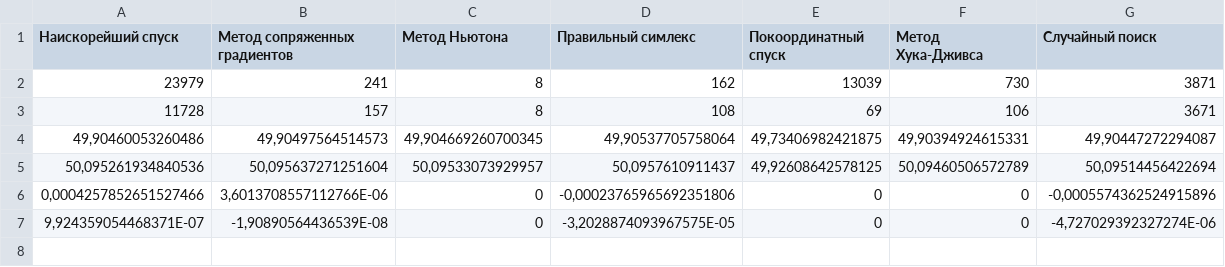
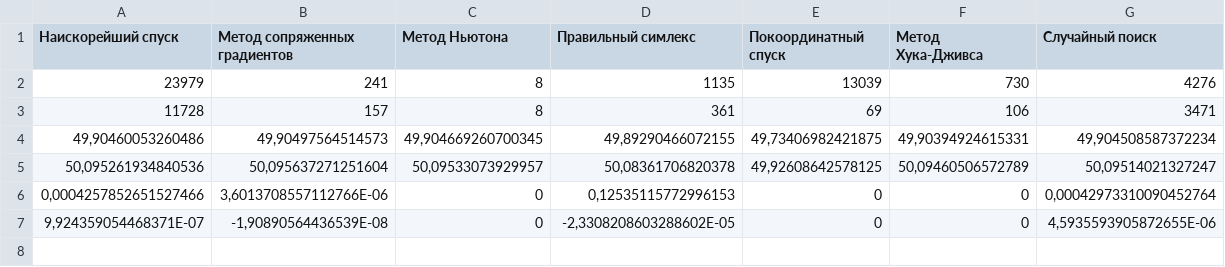
Before and after one commit to Puhinsky/MO-Labs, a CSV file: Resources/Lab2/Задание 2.csv, drawn as a sheet; the diff names each change by its address in the sheet, - before the commit and + after, or states it on an @@ line.

```diff
--- a/Resources/Lab2/Задание 2.csv
+++ b/Resources/Lab2/Задание 2.csv
-D2 (Правильный симлекс): 162
+D2 (Правильный симлекс): 1135
-G2 (Случайный поиск): 3871
+G2 (Случайный поиск): 4276
-D3 (Правильный симлекс): 108
+D3 (Правильный симлекс): 361
-G3 (Случайный поиск): 3671
+G3 (Случайный поиск): 3471
-D4 (Правильный симлекс): 49,90537705758064
+D4 (Правильный симлекс): 49,89290466072155
-G4 (Случайный поиск): 49,90447272294087
+G4 (Случайный поиск): 49,904508587372234
-D5 (Правильный симлекс): 50,0957610911437
+D5 (Правильный симлекс): 50,08361706820378
-G5 (Случайный поиск): 50,09514456422694
+G5 (Случайный поиск): 50,09514021327247
-D6 (Правильный симлекс): -0,00023765965692351806
+D6 (Правильный симлекс): 0,12535115772996153
-G6 (Случайный поиск): -0,0005574362524915896
+G6 (Случайный поиск): 0,00042973310090452764
-D7 (Правильный симлекс): -3,2028874093967575E-05
+D7 (Правильный симлекс): -2,3308208603288602E-05
-G7 (Случайный поиск): -4,727029392327274E-06
+G7 (Случайный поиск): 4,5935593905872655E-06
```
Also changed, not shown: Resources/Lab2/Задание 1.csv, 14 other files.
